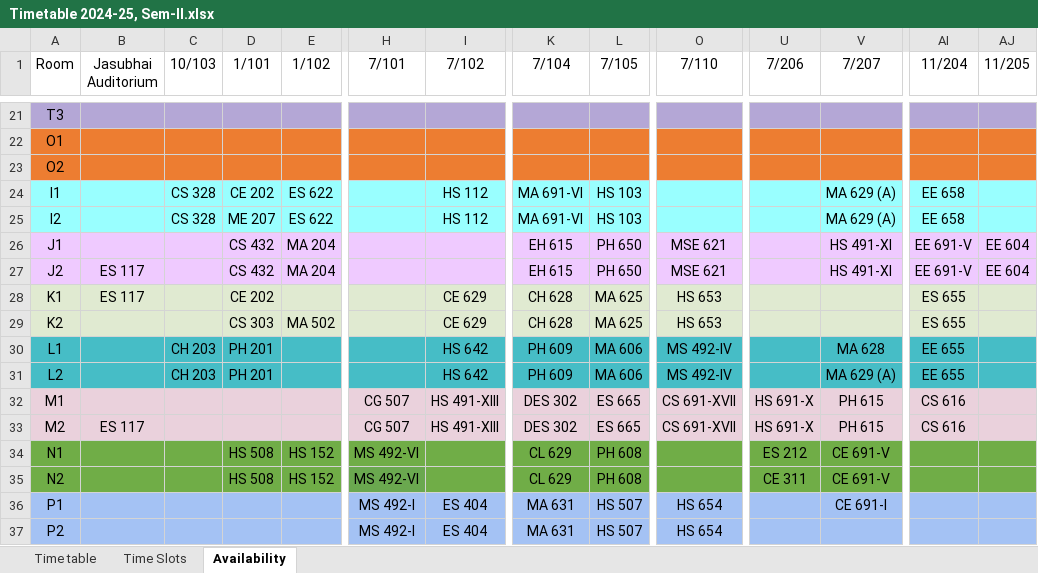
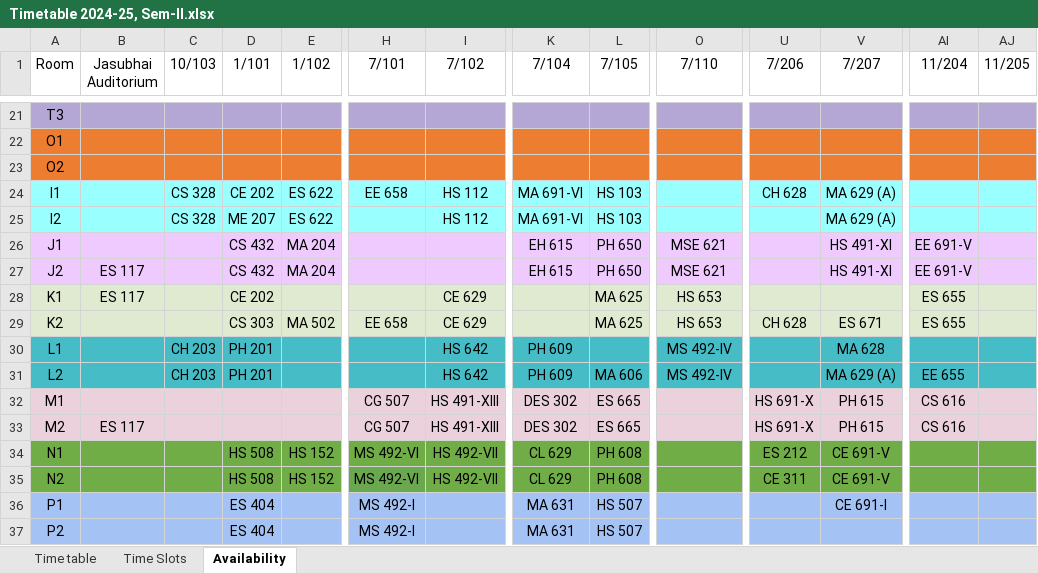
Before and after one commit to StuxH4-X/timetable-iitgn, an Excel workbook: Timetable 2024-25, Sem-II.xlsx, sheet Availability, drawn as a sheet; only a part is shown, gaps mark what is left out; values as stored, in another font and other column widths than the file's, no borders; charts and pictures not drawn; the diff covers the shown part only; the diff names each change by its address in the sheet, - before the commit and + after, or states it on an @@ line.

Commit message:
Add files via upload

```diff
--- a/Timetable 2024-25, Sem-II.xlsx (sheet Availability)
+++ b/Timetable 2024-25, Sem-II.xlsx (sheet Availability)
-H24 (7/101): (empty)
+H24 (7/101): EE 658
-U24 (7/206): (empty)
+U24 (7/206): CH 628
-AI24:AI25 (11/204): EE 658
+AI24:AI25 (11/204): (empty)
-AJ26:AJ27 (11/205): EE 604
+AJ26:AJ27 (11/205): (empty)
-K28:K29 (7/104): CH 628
+K28:K29 (7/104): (empty)
-H29 (7/101): (empty)
+H29 (7/101): EE 658
-U29 (7/206): (empty)
+U29 (7/206): CH 628
-V29 (7/207): (empty)
+V29 (7/207): ES 671
-L30 (7/105): MA 606
+L30 (7/105): (empty)
-AI30 (11/204): EE 655
+AI30 (11/204): (empty)
-O32:O33 (7/110): CS 691-XVII
+O32:O33 (7/110): (empty)
-I34:I35 (7/102): (empty)
+I34:I35 (7/102): HS 492-VII
-D36:D37 (1/101): (empty)
+D36:D37 (1/101): ES 404
-I36:I37 (7/102): ES 404
+I36:I37 (7/102): (empty)
-O36:O37 (7/110): HS 654
+O36:O37 (7/110): (empty)
```
Also changed, not shown: 9 edited cells elsewhere in this sheet, sheet Time table.
